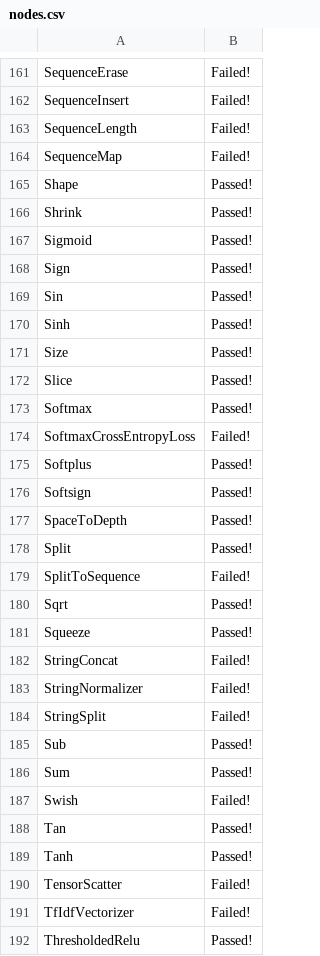
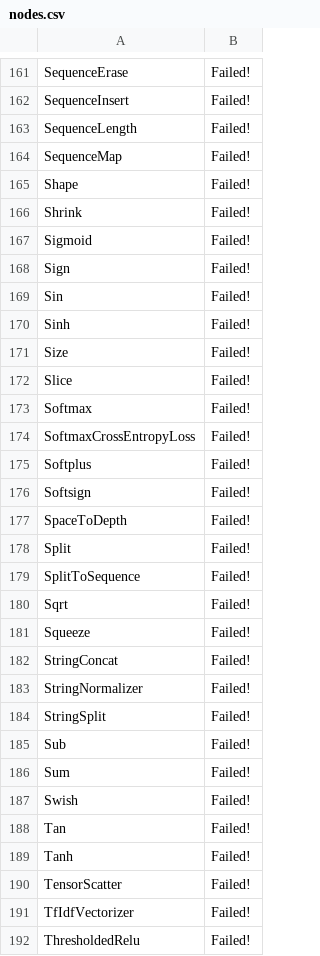
Before and after one commit to preetha-intel/backend-scoreboard, a CSV file: results/tract/stable/nodes.csv, drawn as a sheet; only a part is shown, gaps mark what is left out; the diff covers the shown part only.

```diff
--- a/results/tract/stable/nodes.csv
+++ b/results/tract/stable/nodes.csv
@@ -164,19 +164,19 @@ SequenceLength,Failed!
 SequenceMap,Failed!
-Shape,Passed!
-Shrink,Passed!
-Sigmoid,Passed!
-Sign,Passed!
-Sin,Passed!
-Sinh,Passed!
-Size,Passed!
-Slice,Passed!
-Softmax,Passed!
+Shape,Failed!
+Shrink,Failed!
+Sigmoid,Failed!
+Sign,Failed!
+Sin,Failed!
+Sinh,Failed!
+Size,Failed!
+Slice,Failed!
+Softmax,Failed!
 SoftmaxCrossEntropyLoss,Failed!
-Softplus,Passed!
-Softsign,Passed!
-SpaceToDepth,Passed!
-Split,Passed!
+Softplus,Failed!
+Softsign,Failed!
+SpaceToDepth,Failed!
+Split,Failed!
 SplitToSequence,Failed!
-Sqrt,Passed!
-Squeeze,Passed!
+Sqrt,Failed!
+Squeeze,Failed!
 StringConcat,Failed!
@@ -184,9 +184,9 @@ StringNormalizer,Failed!
 StringSplit,Failed!
-Sub,Passed!
-Sum,Passed!
+Sub,Failed!
+Sum,Failed!
 Swish,Failed!
-Tan,Passed!
-Tanh,Passed!
+Tan,Failed!
+Tanh,Failed!
 TensorScatter,Failed!
 TfIdfVectorizer,Failed!
-ThresholdedRelu,Passed!
+ThresholdedRelu,Failed!
```
Also changed, not shown: 90 edited cells elsewhere in this file, results/tract/stable/models.csv, 30 other files.
